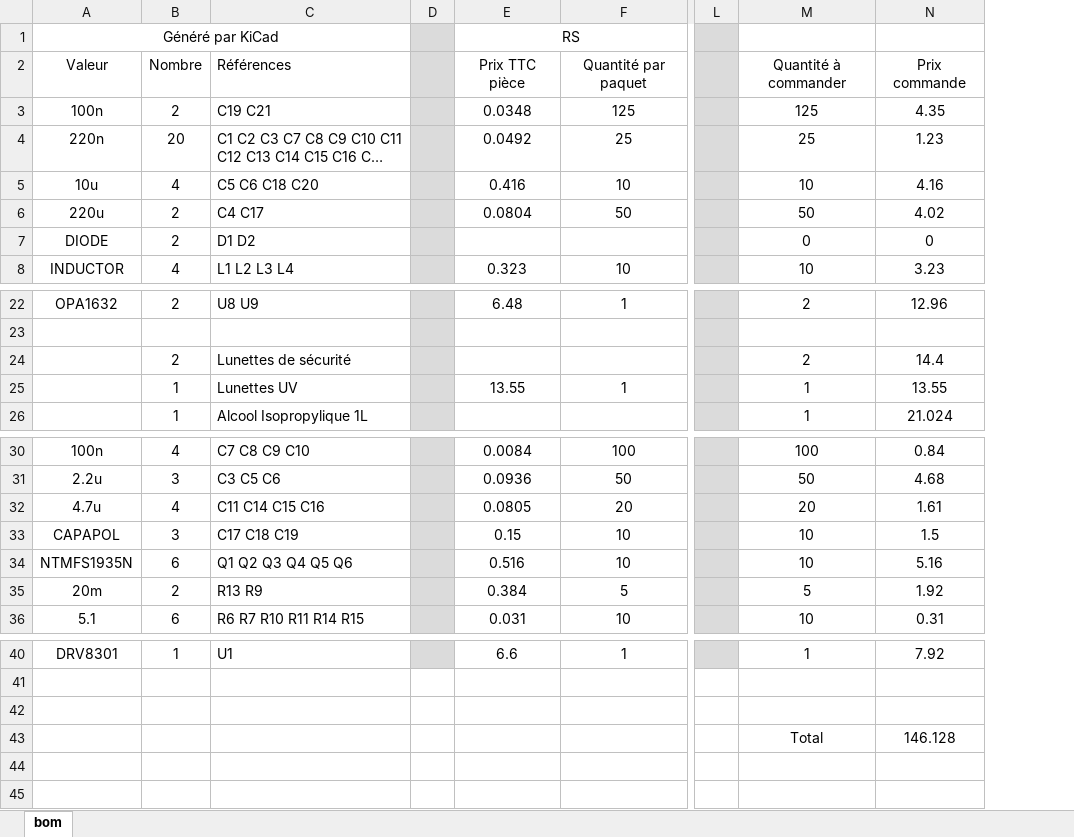
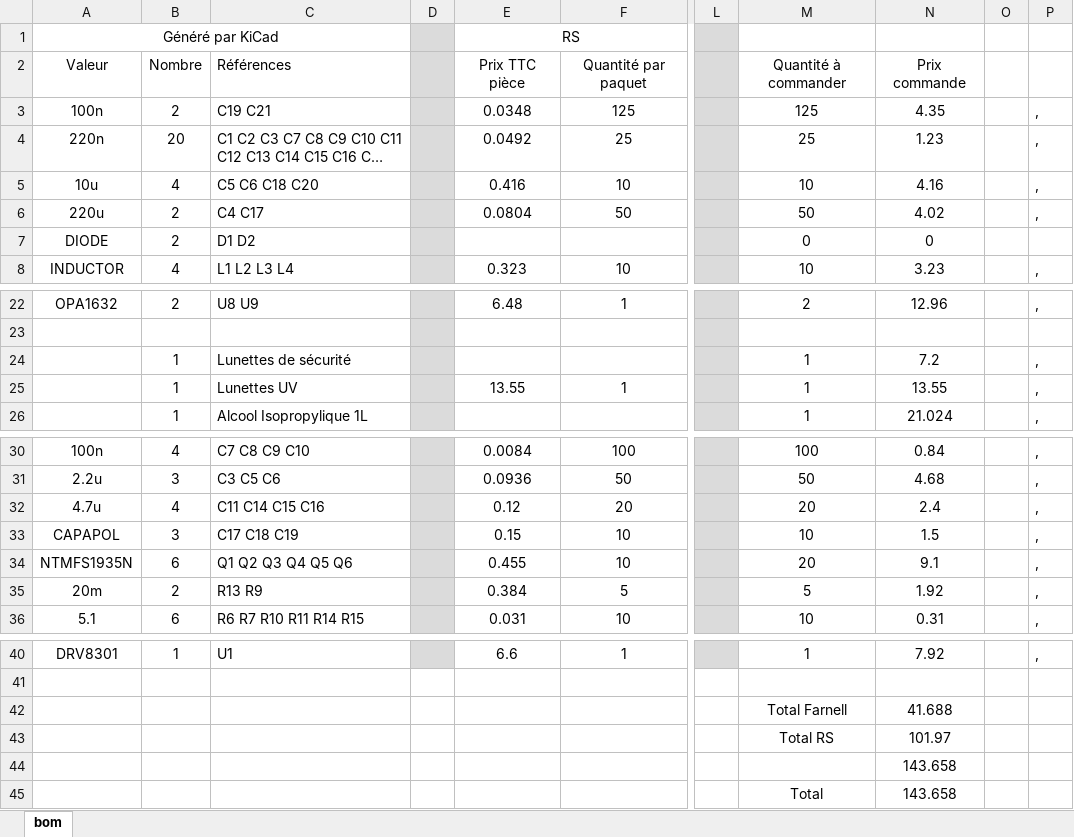
Before and after one commit to Nerradia/SLABoard, an Excel workbook: BOM_excel.xlsx, sheet bom, drawn as a sheet; only a part is shown, gaps mark what is left out; long unchanged cells end in …; values as stored, in another font and other column widths than the file's, no borders; removed rows and columns are numbered as before the commit, all else as after; rows hold the shown columns only; the diff names each change by its address in the sheet, - before the commit and + after, or states it on an @@ line.

Commit message:
received components

```diff
--- a/BOM_excel.xlsx (sheet bom)
+++ b/BOM_excel.xlsx (sheet bom)
+column O, empty
+column P, rows 3-8: , | , | , | , |  | ,; rows 22-26: , |  | , | , | ,; rows 30-36: all ,; row 40: ,
-B24: 2
+B24: 1
-M24: 2
+M24: 1
-N24: 14.4
+N24: 7.2
-E32: 0.0805
+E32: 0.12
-N32: 1.61
+N32: 2.4
-E34: 0.516
+E34: 0.455
-M34: 10
+M34: 20
-N34: 5.16
+N34: 9.1
-row 42: (empty)
+row 42:  |  |  |  |  |  |  | Total Farnell | 41.688
-row 43:  |  |  |  |  |  |  | Total | 146.128
+row 43:  |  |  |  |  |  |  | Total RS | 101.97
+row 44:  |  |  |  |  |  |  |  | 143.658
+row 45:  |  |  |  |  |  |  | Total | 143.658
```
